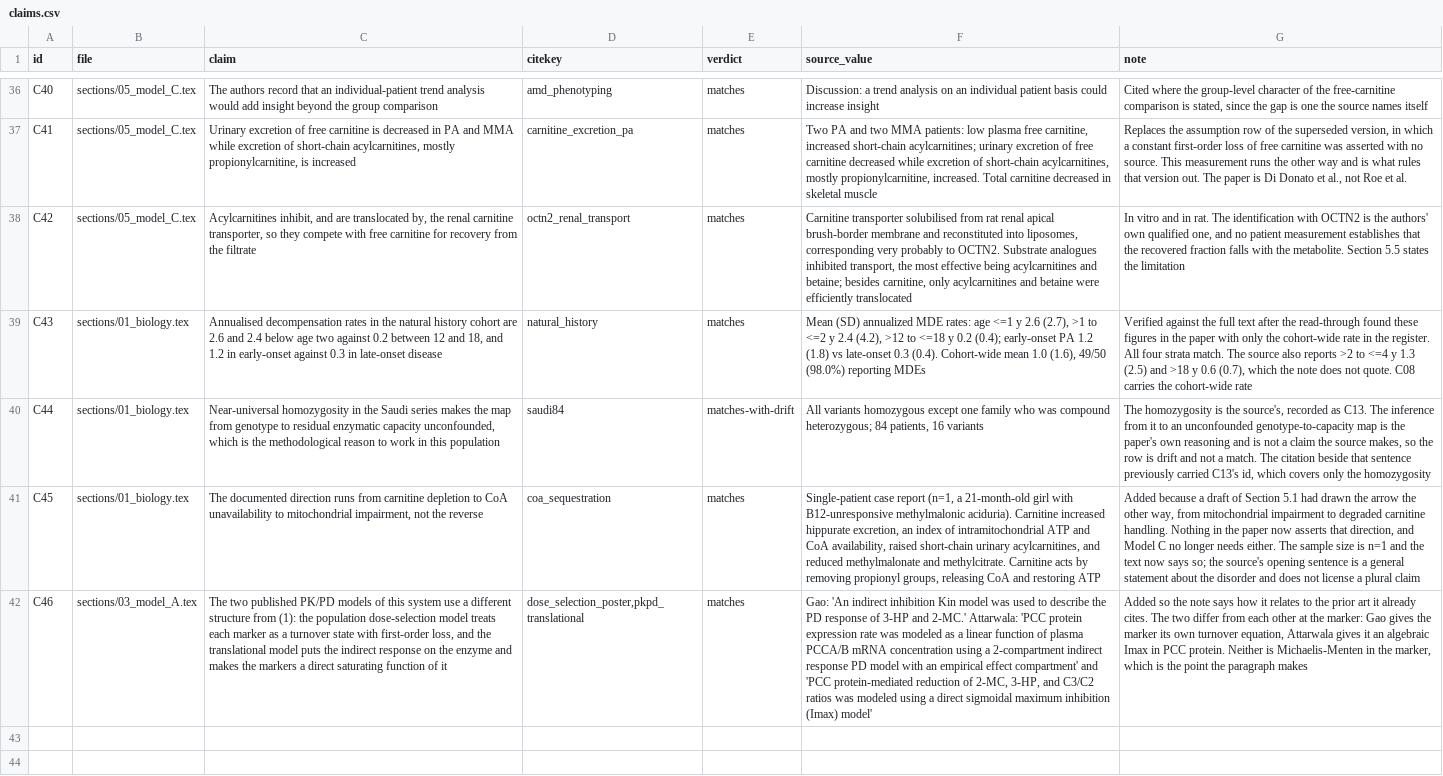
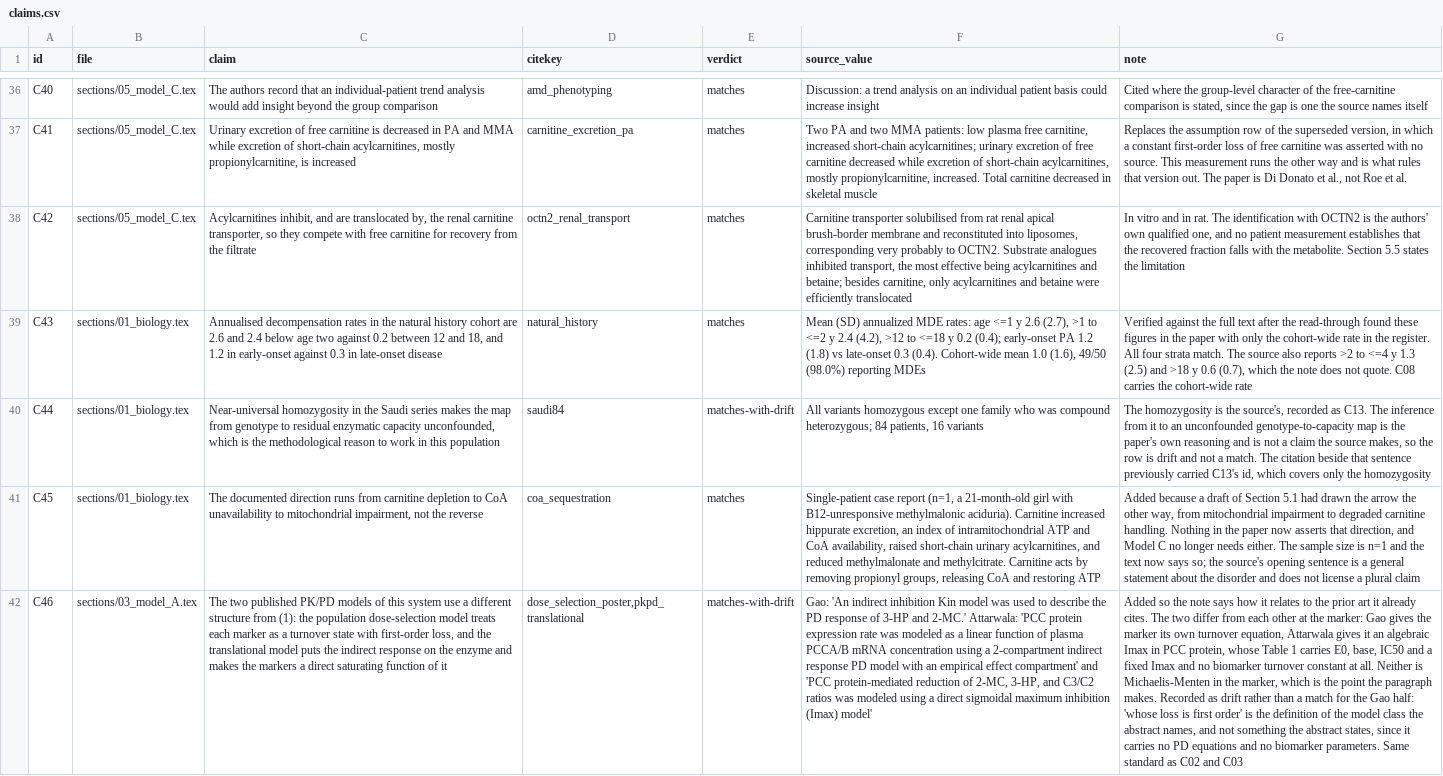
Before and after one commit to guidoputignano/pa-mrna-identifiability, a CSV file: paper/claims.csv, drawn as a sheet; only a part is shown, gaps mark what is left out; the diff names each change by its address in the sheet, - before the commit and + after, or states it on an @@ line.

```diff
--- a/paper/claims.csv
+++ b/paper/claims.csv
-E42 (verdict): matches
+E42 (verdict): matches-with-drift
-G42 (note): …in PCC protein. Neither is Michaelis-Menten in the marker, which is the point the paragraph makes
+G42 (note): …in PCC protein, whose Table 1 carries E0, base, IC50 and a fixed Imax and no biomarker turnover constant at all. Neither is Michaelis-Menten in the marker, which is the point the paragraph makes. Recorded as drift rather than a match for the Gao half: 'whose loss is first order' is the definition of the model class the abstract names, and not something the abstract states, since it carries no PD equations and no biomarker parameters. Same standard as C02 and C03
```
Also changed, not shown: 1 other file.
